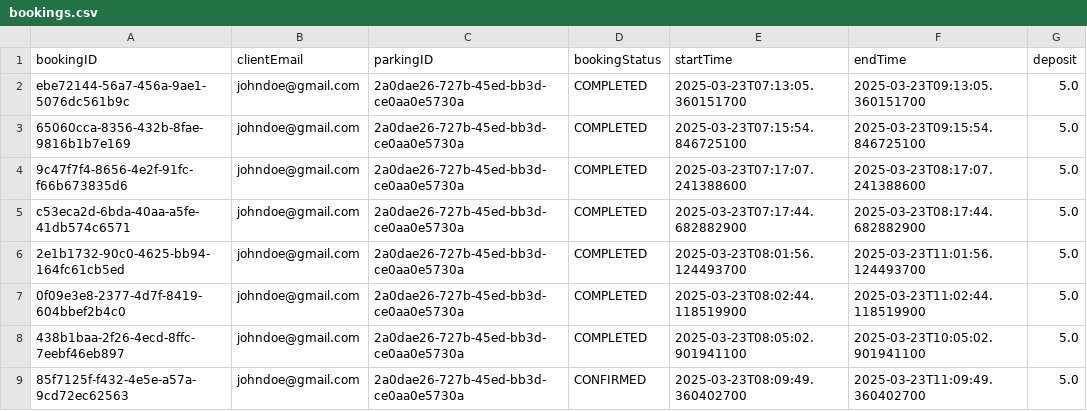
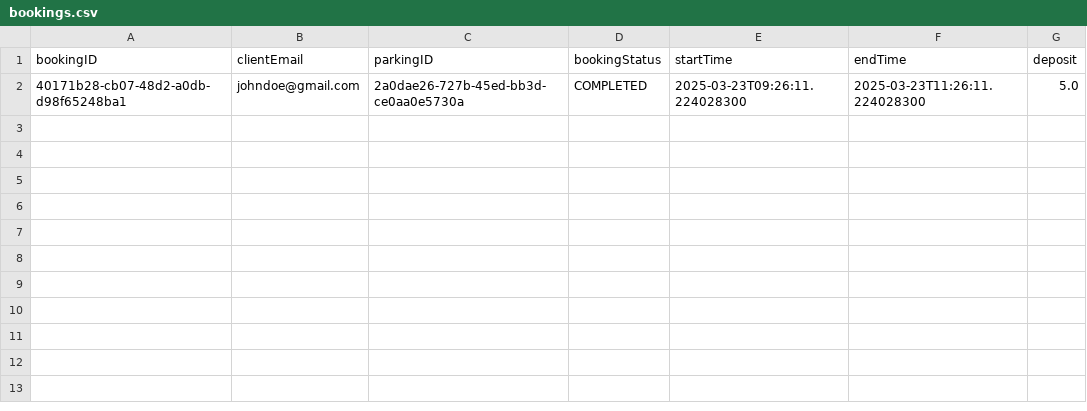
Before and after one commit to f-perna/yorku-parking, a CSV file: data/bookings.csv, drawn as a sheet.

```diff
--- a/data/bookings.csv
+++ b/data/bookings.csv
@@ -1,9 +1,2 @@
 bookingID,clientEmail,parkingID,bookingStatus,startTime,endTime,deposit
-ebe72144-56a7-456a-9ae1-5076dc561b9c,johndoe@gmail.com,2a0dae26-727b-45ed-bb3d-ce0aa0e5730a,COMPLETED,2025-03-23T07:13:05.360151700,2025-03-23T09:13:05.360151700,5.0
-65060cca-8356-432b-8fae-9816b1b7e169,johndoe@gmail.com,2a0dae26-727b-45ed-bb3d-ce0aa0e5730a,COMPLETED,2025-03-23T07:15:54.846725100,2025-03-23T09:15:54.846725100,5.0
-9c47f7f4-8656-4e2f-91fc-f66b673835d6,johndoe@gmail.com,2a0dae26-727b-45ed-bb3d-ce0aa0e5730a,COMPLETED,2025-03-23T07:17:07.241388600,2025-03-23T08:17:07.241388600,5.0
-c53eca2d-6bda-40aa-a5fe-41db574c6571,johndoe@gmail.com,2a0dae26-727b-45ed-bb3d-ce0aa0e5730a,COMPLETED,2025-03-23T07:17:44.682882900,2025-03-23T08:17:44.682882900,5.0
-2e1b1732-90c0-4625-bb94-164fc61cb5ed,johndoe@gmail.com,2a0dae26-727b-45ed-bb3d-ce0aa0e5730a,COMPLETED,2025-03-23T08:01:56.124493700,2025-03-23T11:01:56.124493700,5.0
-0f09e3e8-2377-4d7f-8419-604bbef2b4c0,johndoe@gmail.com,2a0dae26-727b-45ed-bb3d-ce0aa0e5730a,COMPLETED,2025-03-23T08:02:44.118519900,2025-03-23T11:02:44.118519900,5.0
-438b1baa-2f26-4ecd-8ffc-7eebf46eb897,johndoe@gmail.com,2a0dae26-727b-45ed-bb3d-ce0aa0e5730a,COMPLETED,2025-03-23T08:05:02.901941100,2025-03-23T10:05:02.901941100,5.0
-85f7125f-f432-4e5e-a57a-9cd72ec62563,johndoe@gmail.com,2a0dae26-727b-45ed-bb3d-ce0aa0e5730a,CONFIRMED,2025-03-23T08:09:49.360402700,2025-03-23T11:09:49.360402700,5.0
+40171b28-cb07-48d2-a0db-d98f65248ba1,johndoe@gmail.com,2a0dae26-727b-45ed-bb3d-ce0aa0e5730a,COMPLETED,2025-03-23T09:26:11.224028300,2025-03-23T11:26:11.224028300,5.0
```
Also changed, not shown: data/payments.csv, 10 other files.
